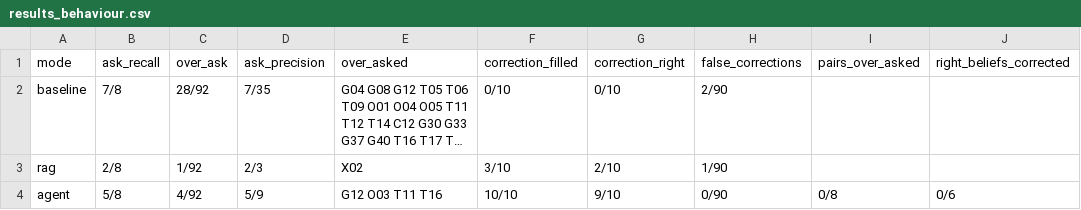
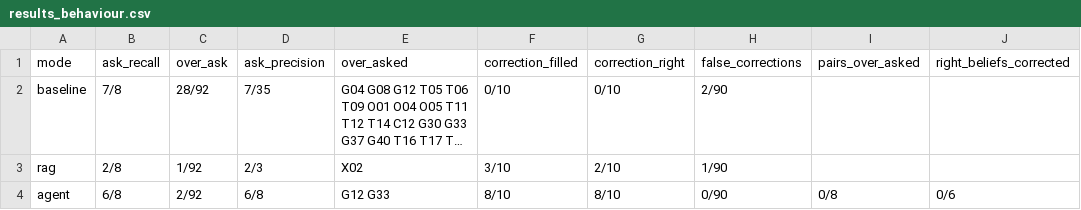
Before and after one commit to ritsupaintblu/Thai_labour_rights_assistant_for_first_jobber, a CSV file: eval/results_behaviour.csv, drawn as a sheet; only a part is shown; long unchanged cells end in …; the diff names each change by its address in the sheet, - before the commit and + after, or states it on an @@ line.

```diff
--- a/eval/results_behaviour.csv
+++ b/eval/results_behaviour.csv
-B4 (ask_recall): 5/8
+B4 (ask_recall): 6/8
-C4 (over_ask): 4/92
+C4 (over_ask): 2/92
-D4 (ask_precision): 5/9
+D4 (ask_precision): 6/8
-E4 (over_asked): G12 O03 T11 T16
+E4 (over_asked): G12 G33
-F4 (correction_filled): 10/10
+F4 (correction_filled): 8/10
-G4 (correction_right): 9/10
+G4 (correction_right): 8/10
```
Also changed, not shown: eval/results_answers.csv, 7 other files.
